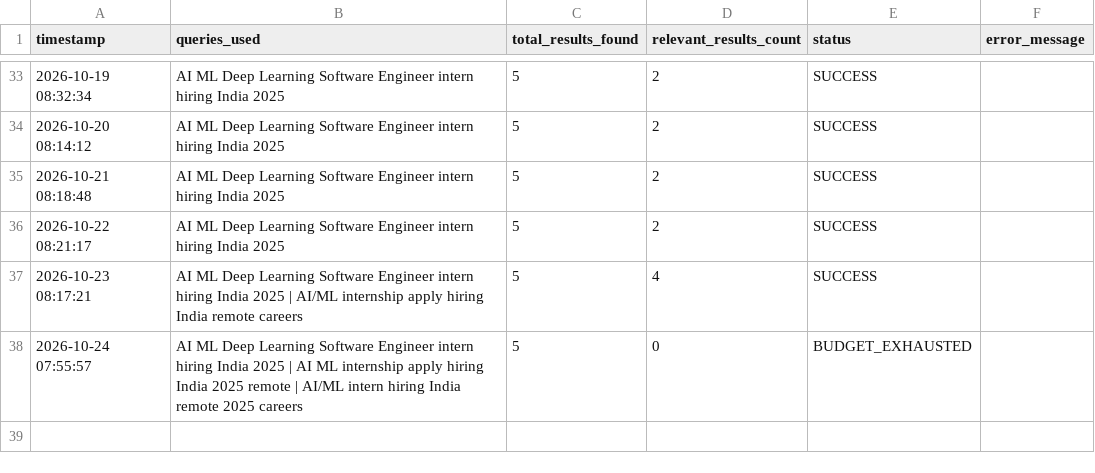
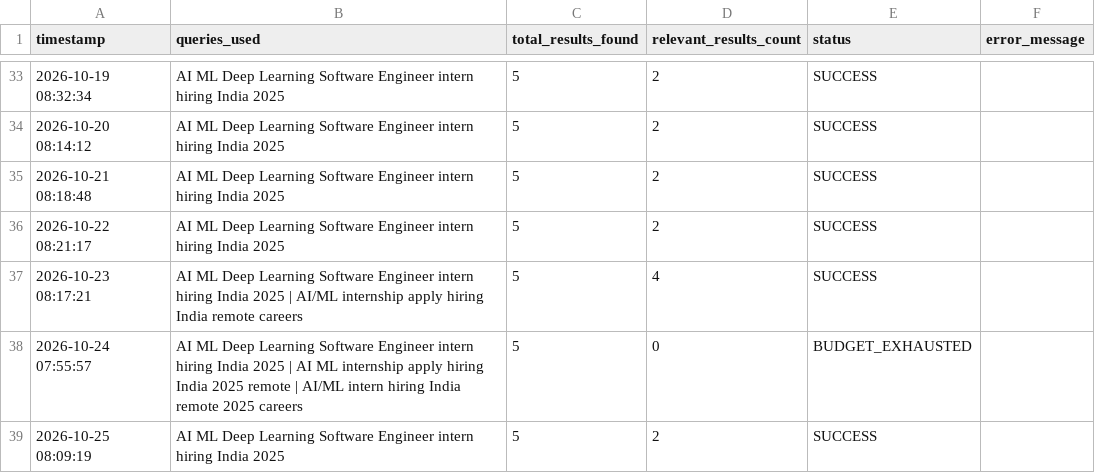
Before and after one commit to YashKate96K/Daily-Job-Alert-Agent, a CSV file: agent_runs.csv, drawn as a sheet; only a part is shown, gaps mark what is left out.

```diff
--- a/agent_runs.csv
+++ b/agent_runs.csv
@@ -38 +38,2 @@ timestamp,queries_used,total_results_found,relevant_results_count,status,error_m
 2026-10-24 07:55:57,AI ML Deep Learning Software Engineer intern hiring India 2025 | AI ML internship apply hiring India 2025 remote | AI/ML intern hiring India remote 2025 careers,5,0,BUDGET_EXHAUSTED,
+2026-10-25 08:09:19,AI ML Deep Learning Software Engineer intern hiring India 2025,5,2,SUCCESS,
```
